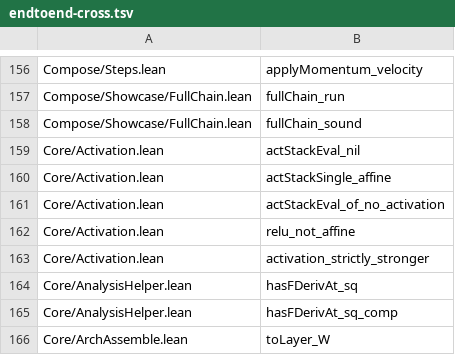
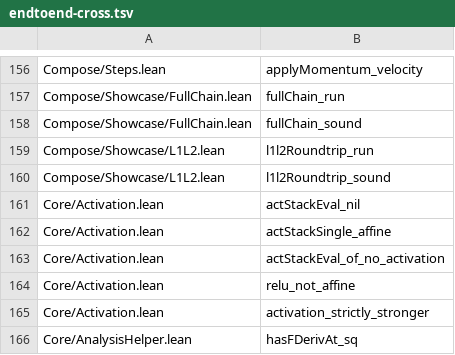
Before and after one commit to Lv-00-ANI/lattice, a TSV file: gov/endtoend-cross.tsv, drawn as a sheet; only a part is shown, gaps mark what is left out; the shorter side is filled out with more unchanged rows.

```diff
--- a/gov/endtoend-cross.tsv
+++ b/gov/endtoend-cross.tsv
@@ -158,2 +158,4 @@ Compose/Showcase/FullChain.lean	fullChain_run
 Compose/Showcase/FullChain.lean	fullChain_sound
+Compose/Showcase/L1L2.lean	l1l2Roundtrip_run
+Compose/Showcase/L1L2.lean	l1l2Roundtrip_sound
 Core/Activation.lean	actStackEval_nil
```
Also changed, not shown: 4 other files.
